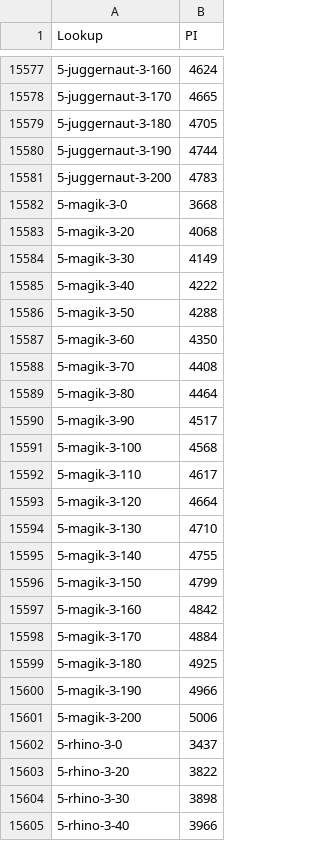
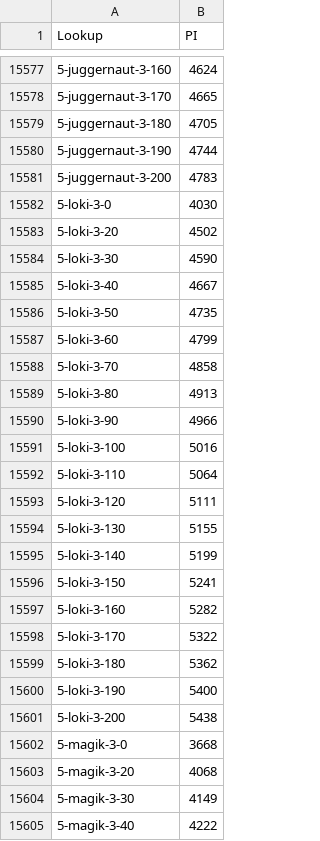
Before and after one commit to mattkrafft/prestigecalc, a CSV file: PrestigeData3Lite.csv, drawn as a sheet; only a part is shown, gaps mark what is left out; the shorter side is filled out with more unchanged rows; the diff covers the shown part only.

```diff
--- a/PrestigeData3Lite.csv
+++ b/PrestigeData3Lite.csv
@@ -15581,2 +15581,22 @@ Lookup,PI
 5-juggernaut-3-200,4783
+5-loki-3-0,4030
+5-loki-3-20,4502
+5-loki-3-30,4590
+5-loki-3-40,4667
+5-loki-3-50,4735
+5-loki-3-60,4799
+5-loki-3-70,4858
+5-loki-3-80,4913
+5-loki-3-90,4966
+5-loki-3-100,5016
+5-loki-3-110,5064
+5-loki-3-120,5111
+5-loki-3-130,5155
+5-loki-3-140,5199
+5-loki-3-150,5241
+5-loki-3-160,5282
+5-loki-3-170,5322
+5-loki-3-180,5362
+5-loki-3-190,5400
+5-loki-3-200,5438
 5-magik-3-0,3668
```
Also changed, not shown: 20 added rows elsewhere in this file, PrestigeData3.csv.
